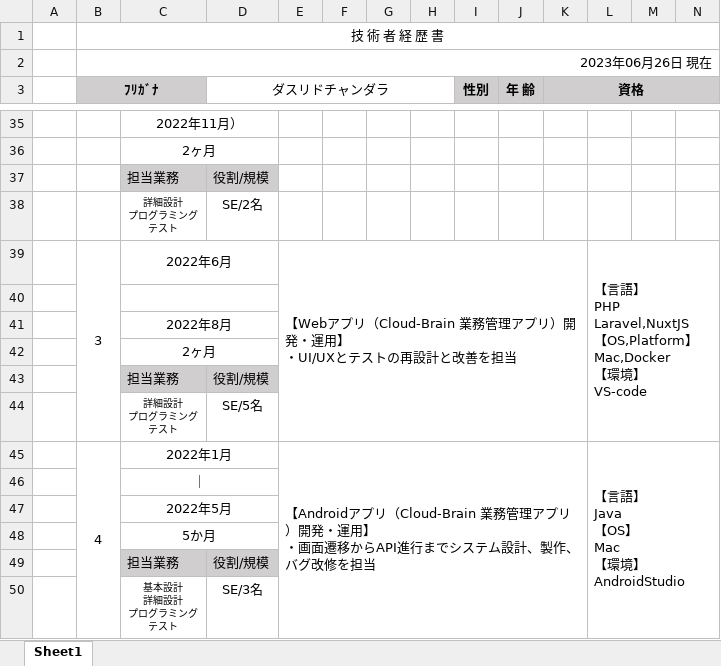
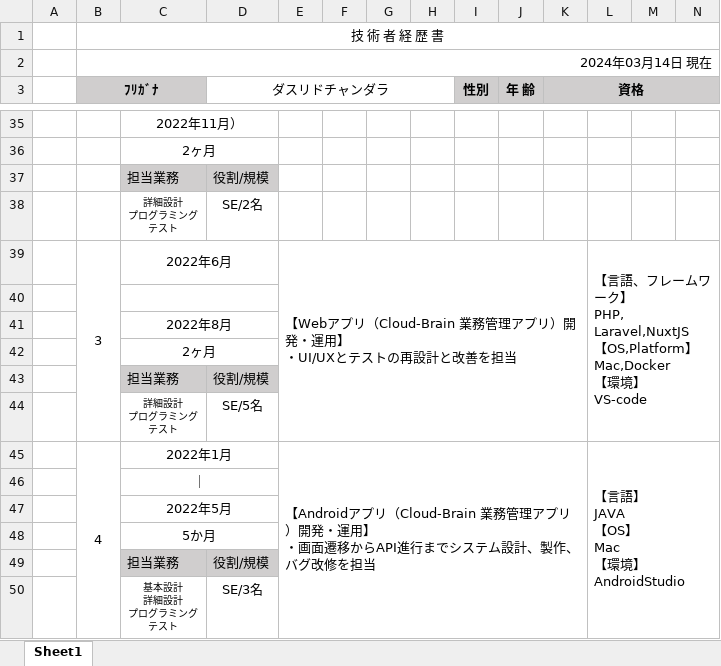
Before and after one commit to ihridoydas/hridoy, an Excel workbook: resume/経歴書SE（Das Hridoy Chandra)Update.xlsx, sheet Sheet1, drawn as a sheet; only a part is shown, gaps mark what is left out; values as stored, in another font and other column widths than the file's, no borders; ↵ is a line break in a cell; the diff covers the shown part only; the diff names each change by its address in the sheet, - before the commit and + after, or states it on an @@ line.

```diff
--- a/resume/経歴書SE（Das Hridoy Chandra)Update.xlsx (sheet Sheet1)
+++ b/resume/経歴書SE（Das Hridoy Chandra)Update.xlsx (sheet Sheet1)
-B2 (ﾌﾘｶﾞﾅ): 2023年06月26日 現在
+B2 (ﾌﾘｶﾞﾅ): 2024年03月14日 現在
-L39: …言語】 ↵ PHP Laravel,NuxtJS ↵ 【…
+L39: …言語、フレームワーク】 ↵ PHP, Laravel,NuxtJS ↵ 【…
-L45: 【言語】 ↵ Java ↵ 【OS】 ↵ Mac ↵ 【環境】 ↵ AndroidStudio
+L45: 【言語】 ↵ JAVA ↵ 【OS】 ↵ Mac ↵ 【環境】 ↵ AndroidStudio
```
Also changed, not shown: 4 added rows, 4 removed rows and 14 edited cells elsewhere in this sheet.
